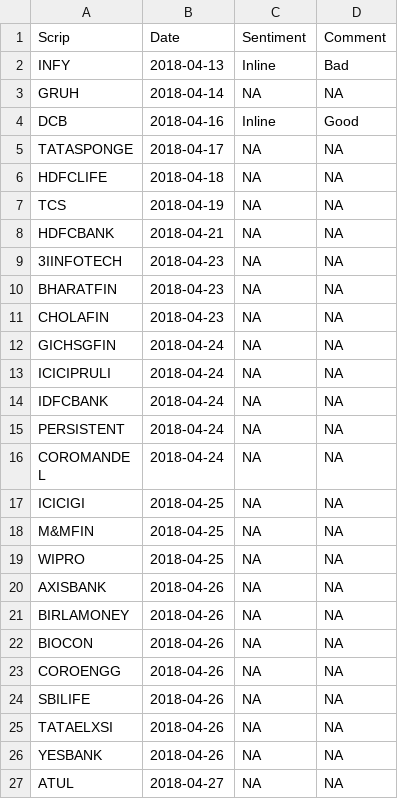
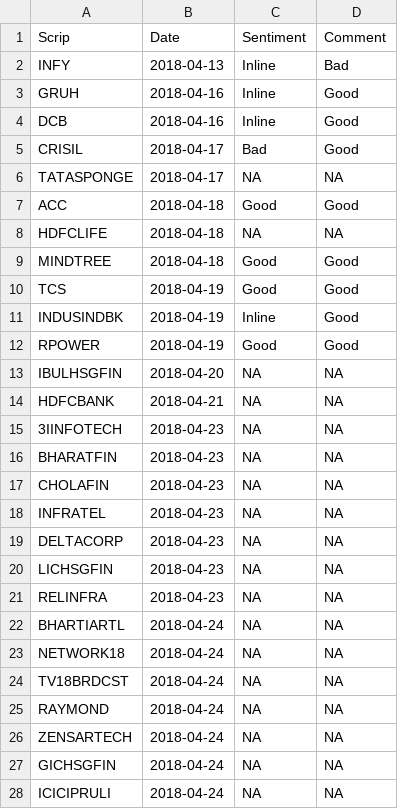
Before and after one commit to omarrohit20/rohit, a CSV file: src/data-import/nselist/ind_result.csv, drawn as a sheet; only a part is shown; the shorter side is filled out with more unchanged rows; the diff covers the shown part only.

```diff
--- a/src/data-import/nselist/ind_result.csv
+++ b/src/data-import/nselist/ind_result.csv
@@ -2,7 +2,13 @@ Scrip, Date, Sentiment, Comment
 INFY, 2018-04-13, Inline, Bad
-GRUH, 2018-04-14, NA, NA
+GRUH, 2018-04-16, Inline, Good
 DCB, 2018-04-16, Inline, Good
+CRISIL, 2018-04-17, Bad, Good
 TATASPONGE, 2018-04-17, NA, NA
+ACC, 2018-04-18, Good, Good
 HDFCLIFE, 2018-04-18, NA, NA
-TCS, 2018-04-19, NA, NA
+MINDTREE, 2018-04-18, Good, Good
+TCS, 2018-04-19, Good, Good
+INDUSINDBK, 2018-04-19, Inline, Good
+RPOWER, 2018-04-19, Good, Good
+IBULHSGFIN, 2018-04-20, NA, NA
 HDFCBANK, 2018-04-21, NA, NA
@@ -11,2 +17,11 @@ BHARATFIN, 2018-04-23, NA, NA
 CHOLAFIN, 2018-04-23, NA, NA
+INFRATEL, 2018-04-23, NA, NA
+DELTACORP, 2018-04-23, NA, NA
+LICHSGFIN, 2018-04-23, NA, NA
+RELINFRA, 2018-04-23, NA, NA
+BHARTIARTL, 2018-04-24, NA, NA
+NETWORK18, 2018-04-24, NA, NA
+TV18BRDCST, 2018-04-24, NA, NA
+RAYMOND, 2018-04-24, NA, NA
+ZENSARTECH, 2018-04-24, NA, NA
 GICHSGFIN, 2018-04-24, NA, NA
```
Also changed, not shown: 13 added rows elsewhere in this file, 3 other files.
